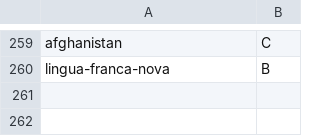
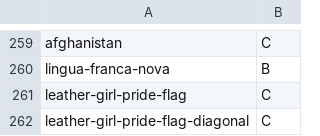
Before and after one commit to NaomiAmethyst/vexyl-flags, a TSV file: evidence.tsv, drawn as a sheet; only a part is shown, gaps mark what is left out.

Commit message:
Add the leather girl pride flag, with level and diagonal stripes

```diff
--- a/evidence.tsv
+++ b/evidence.tsv
@@ -260 +260,3 @@ afghanistan	C
 lingua-franca-nova	B
+leather-girl-pride-flag	C
+leather-girl-pride-flag-diagonal	C
```
Also changed, not shown: 2 other files.
